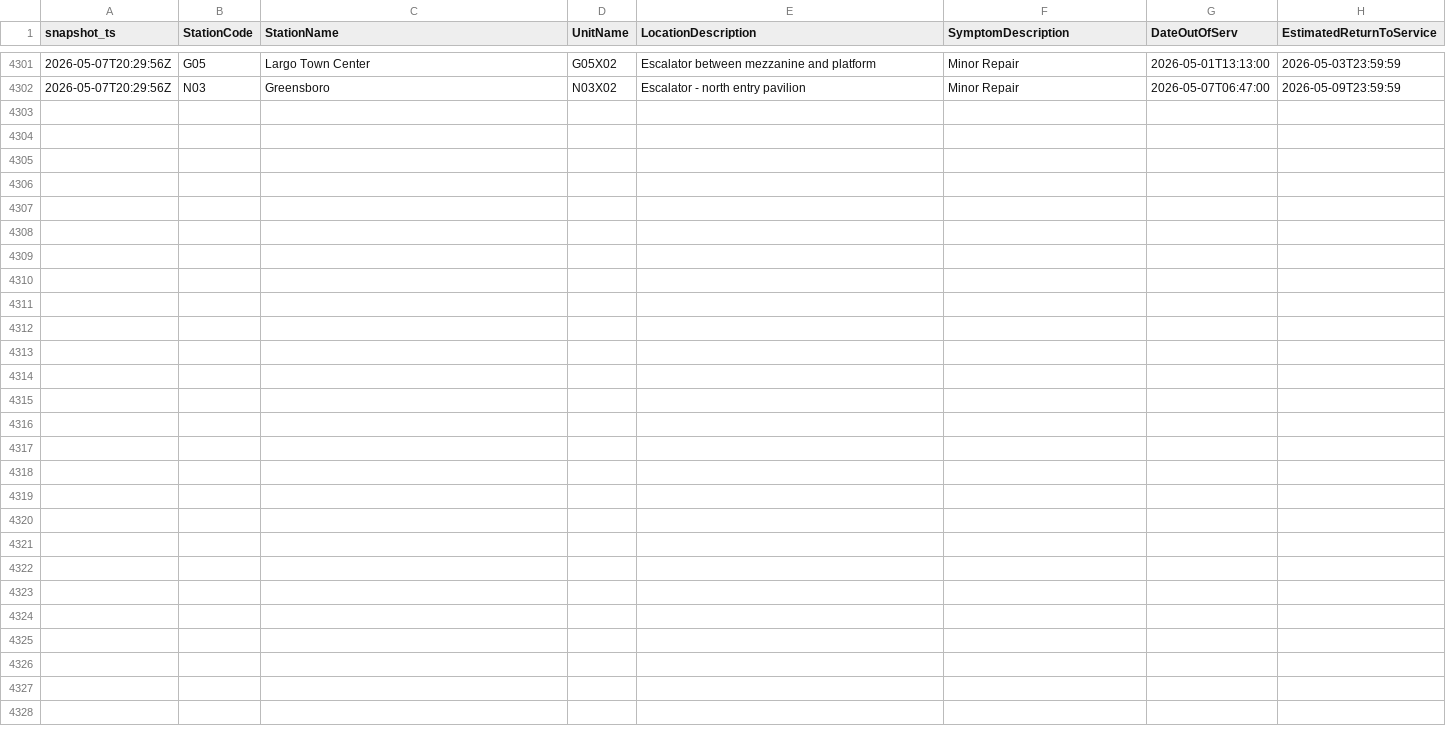
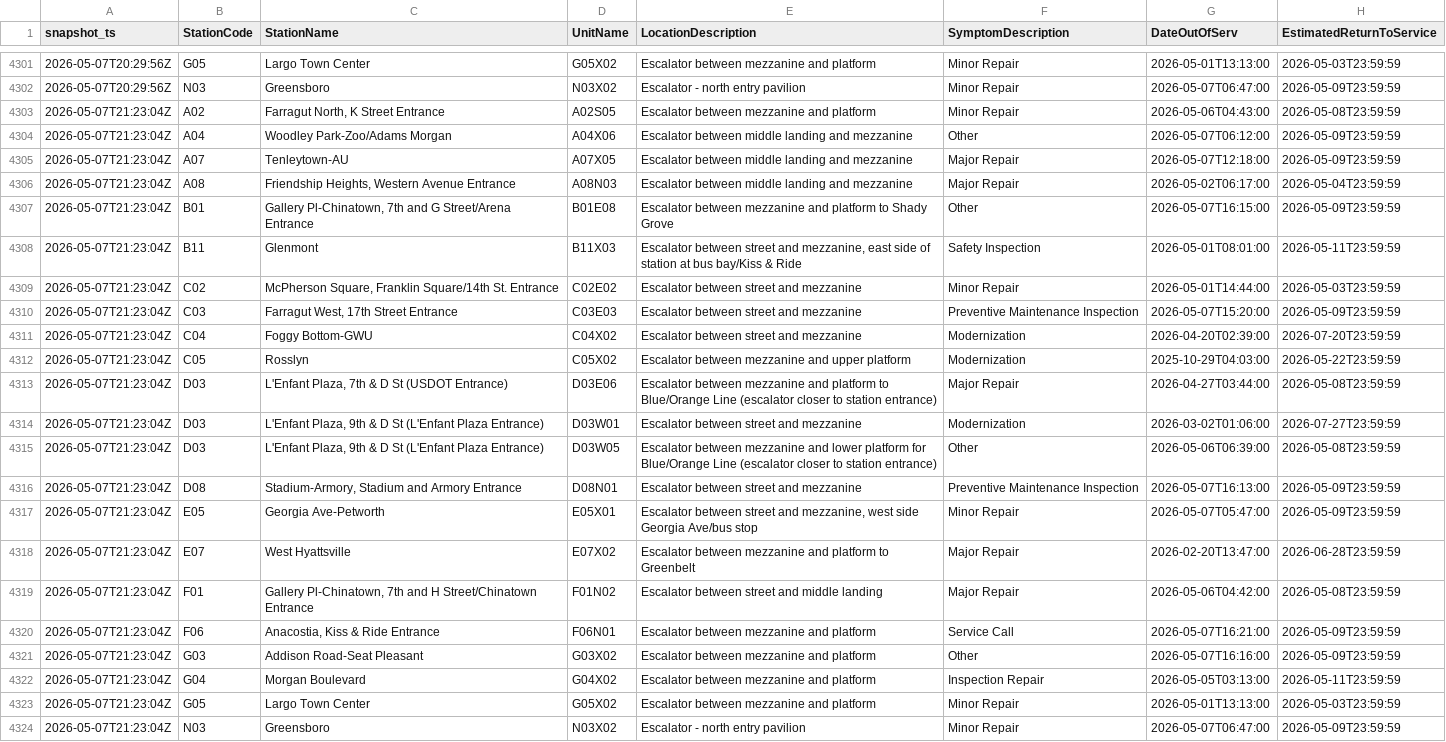
Before and after one commit to CetiAlphaFive/wmata-escalators, a CSV file: data/escalator_outages.csv, drawn as a sheet; only a part is shown, gaps mark what is left out.

```diff
--- a/data/escalator_outages.csv
+++ b/data/escalator_outages.csv
@@ -4302 +4302,23 @@ snapshot_ts,StationCode,StationName,UnitName,LocationDescription,SymptomDescript
 "2026-05-07T20:29:56Z","N03","Greensboro","N03X02","Escalator - north entry pavilion","Minor Repair","2026-05-07T06:47:00","2026-05-09T23:59:59"
+"2026-05-07T21:23:04Z","A02","Farragut North, K Street Entrance","A02S05","Escalator between mezzanine and platform","Minor Repair","2026-05-06T04:43:00","2026-05-08T23:59:59"
+"2026-05-07T21:23:04Z","A04","Woodley Park-Zoo/Adams Morgan","A04X06","Escalator between middle landing and mezzanine","Other","2026-05-07T06:12:00","2026-05-09T23:59:59"
+"2026-05-07T21:23:04Z","A07","Tenleytown-AU","A07X05","Escalator between middle landing and mezzanine","Major Repair","2026-05-07T12:18:00","2026-05-09T23:59:59"
+"2026-05-07T21:23:04Z","A08","Friendship Heights, Western Avenue Entrance","A08N03","Escalator between middle landing and mezzanine","Major Repair","2026-05-02T06:17:00","2026-05-04T23:59:59"
+"2026-05-07T21:23:04Z","B01","Gallery Pl-Chinatown, 7th and G Street/Arena Entrance","B01E08","Escalator between mezzanine and platform to Shady Grove","Other","2026-05-07T16:15:00","2026-05-09T23:59:59"
+"2026-05-07T21:23:04Z","B11","Glenmont","B11X03","Escalator between street and mezzanine, east side of station at bus bay/Kiss & Ride","Safety Inspection","2026-05-01T08:01:00","2026-05-11T23:59:59"
+"2026-05-07T21:23:04Z","C02","McPherson Square, Franklin Square/14th St. Entrance","C02E02","Escalator between street and mezzanine","Minor Repair","2026-05-01T14:44:00","2026-05-03T23:59:59"
+"2026-05-07T21:23:04Z","C03","Farragut West, 17th Street Entrance","C03E03","Escalator between street and mezzanine","Preventive Maintenance Inspection","2026-05-07T15:20:00","2026-05-09T23:59:59"
+"2026-05-07T21:23:04Z","C04","Foggy Bottom-GWU","C04X02","Escalator between street and mezzanine","Modernization","2026-04-20T02:39:00","2026-07-20T23:59:59"
+"2026-05-07T21:23:04Z","C05","Rosslyn","C05X02","Escalator between mezzanine and upper platform","Modernization","2025-10-29T04:03:00","2026-05-22T23:59:59"
+"2026-05-07T21:23:04Z","D03","L'Enfant Plaza, 7th & D St (USDOT Entrance)","D03E06","Escalator between mezzanine and platform to Blue/Orange Line (escalator closer to station entrance)","Major Repair","2026-04-27T03:44:00","2026-05-08T23:59:59"
+"2026-05-07T21:23:04Z","D03","L'Enfant Plaza, 9th & D St  (L'Enfant Plaza Entrance)","D03W01","Escalator between street and mezzanine","Modernization","2026-03-02T01:06:00","2026-07-27T23:59:59"
+"2026-05-07T21:23:04Z","D03","L'Enfant Plaza, 9th & D St  (L'Enfant Plaza Entrance)","D03W05","Escalator between mezzanine and lower platform for Blue/Orange Line (escalator closer to station entrance)","Other","2026-05-06T06:39:00","2026-05-08T23:59:59"
+"2026-05-07T21:23:04Z","D08","Stadium-Armory, Stadium and Armory Entrance","D08N01","Escalator between street and mezzanine","Preventive Maintenance Inspection","2026-05-07T16:13:00","2026-05-09T23:59:59"
+"2026-05-07T21:23:04Z","E05","Georgia Ave-Petworth","E05X01","Escalator between street and mezzanine, west side Georgia Ave/bus stop","Minor Repair","2026-05-07T05:47:00","2026-05-09T23:59:59"
+"2026-05-07T21:23:04Z","E07","West Hyattsville","E07X02","Escalator between mezzanine and platform to Greenbelt","Major Repair","2026-02-20T13:47:00","2026-06-28T23:59:59"
+"2026-05-07T21:23:04Z","F01","Gallery Pl-Chinatown, 7th and H Street/Chinatown Entrance","F01N02","Escalator between street and middle landing","Major Repair","2026-05-06T04:42:00","2026-05-08T23:59:59"
+"2026-05-07T21:23:04Z","F06","Anacostia, Kiss & Ride Entrance","F06N01","Escalator between mezzanine and platform","Service Call","2026-05-07T16:21:00","2026-05-09T23:59:59"
+"2026-05-07T21:23:04Z","G03","Addison Road-Seat Pleasant","G03X02","Escalator between mezzanine and platform","Other","2026-05-07T16:16:00","2026-05-09T23:59:59"
+"2026-05-07T21:23:04Z","G04","Morgan Boulevard","G04X02","Escalator between mezzanine and platform","Inspection Repair","2026-05-05T03:13:00","2026-05-11T23:59:59"
+"2026-05-07T21:23:04Z","G05","Largo Town Center","G05X02","Escalator between mezzanine and platform","Minor Repair","2026-05-01T13:13:00","2026-05-03T23:59:59"
+"2026-05-07T21:23:04Z","N03","Greensboro","N03X02","Escalator - north entry pavilion","Minor Repair","2026-05-07T06:47:00","2026-05-09T23:59:59"
```
Also changed, not shown: 1 other file.
